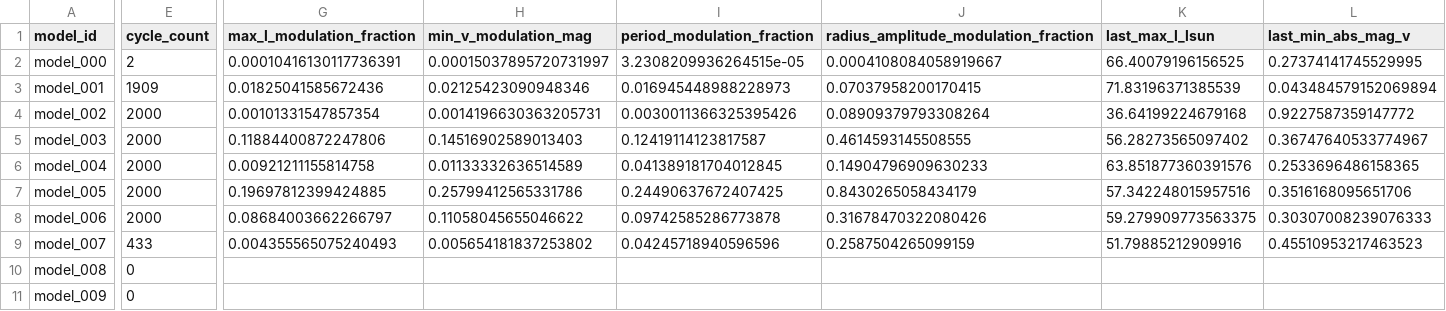
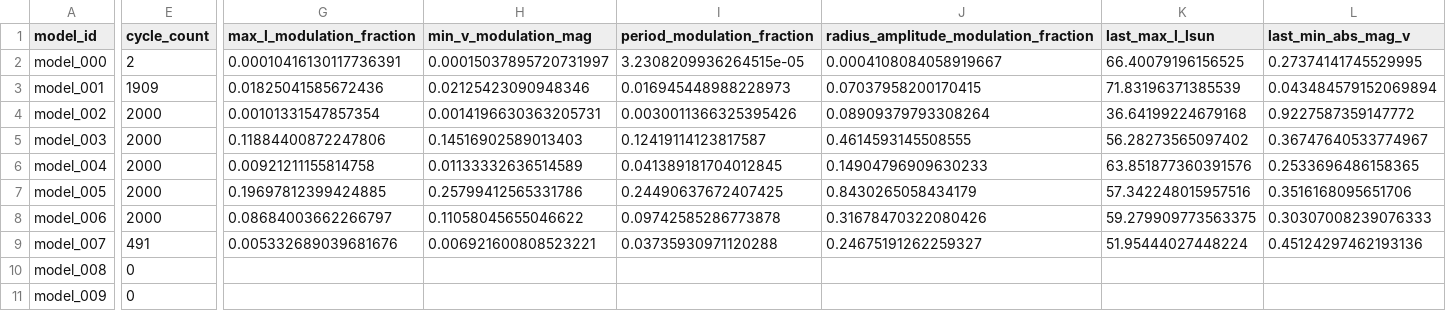
Before and after one commit to earlbellinger/kappa, a CSV file: site/metadata/cycle_modulation_summary.csv, drawn as a sheet; only a part is shown, gaps mark what is left out; the diff covers the shown part only; the diff names each change by its address in the sheet, - before the commit and + after, or states it on an @@ line.

```diff
--- a/site/metadata/cycle_modulation_summary.csv
+++ b/site/metadata/cycle_modulation_summary.csv
-E9 (cycle_count): 433
+E9 (cycle_count): 491
-G9 (max_l_modulation_fraction): 0.004355565075240493
+G9 (max_l_modulation_fraction): 0.005332689039681676
-H9 (min_v_modulation_mag): 0.005654181837253802
+H9 (min_v_modulation_mag): 0.006921600808523221
-I9 (period_modulation_fraction): 0.04245718940596596
+I9 (period_modulation_fraction): 0.03735930971120288
-J9: 0.2587504265099159
+J9: 0.24675191262259327
-K9 (last_max_l_lsun): 51.79885212909916
+K9 (last_max_l_lsun): 51.95444027448224
-L9 (last_min_abs_mag_v): 0.45510953217463523
+L9 (last_min_abs_mag_v): 0.45124297462193136
```
Also changed, not shown: 1 edited cell elsewhere in this file, site/metadata/convergence_summary_last100.csv, 13 other files.
